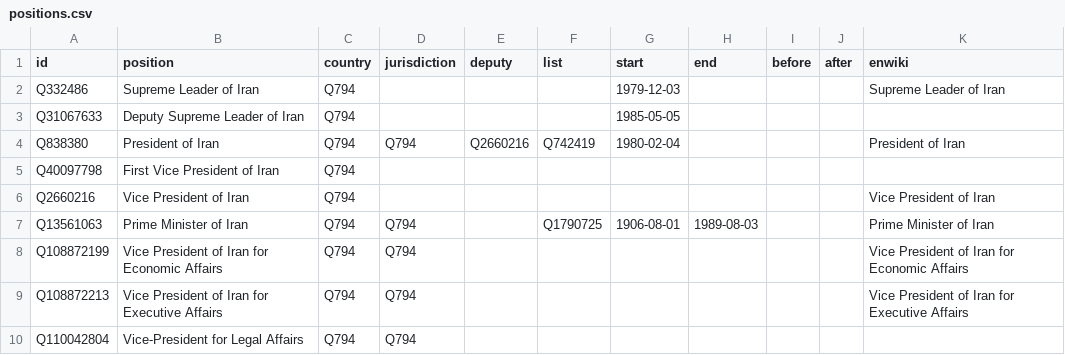
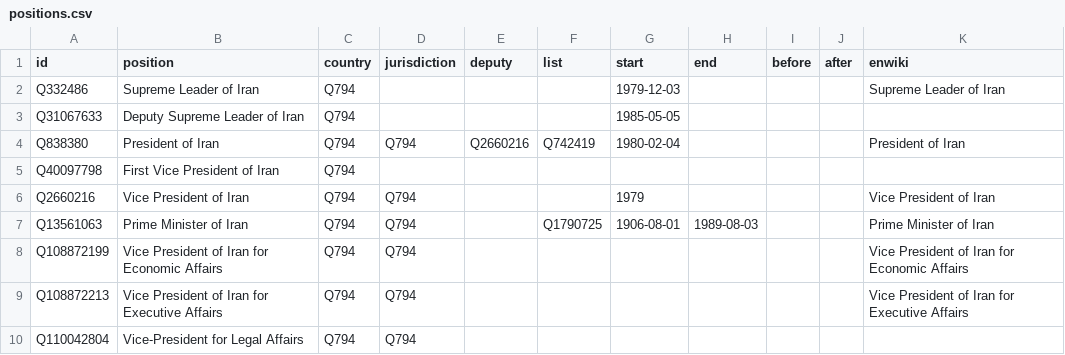
Before and after one commit to every-politician-scrapers/iran-ministers, a CSV file: html/positions.csv, drawn as a sheet; only a part is shown.

```diff
--- a/html/positions.csv
+++ b/html/positions.csv
@@ -5,3 +5,3 @@ Q838380,President of Iran,Q794,Q794,Q2660216,Q742419,1980-02-04,,,,President of
 Q40097798,First Vice President of Iran,Q794,,,,,,,,
-Q2660216,Vice President of Iran,Q794,,,,,,,,Vice President of Iran
+Q2660216,Vice President of Iran,Q794,Q794,,,1979,,,,Vice President of Iran
 Q13561063,Prime Minister of Iran,Q794,Q794,,Q1790725,1906-08-01,1989-08-03,,,Prime Minister of Iran
```
Also changed, not shown: html/legislators.csv.
